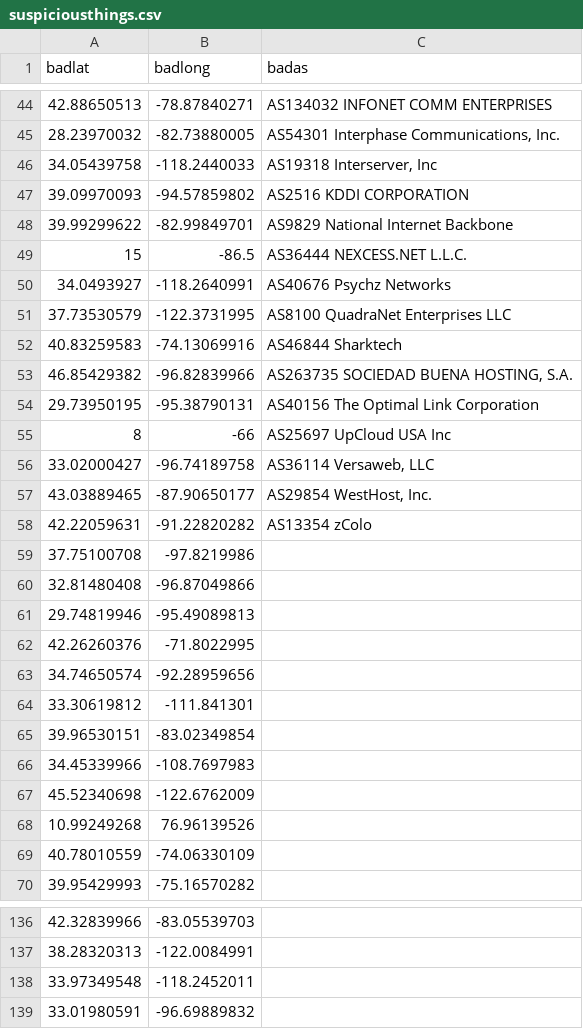
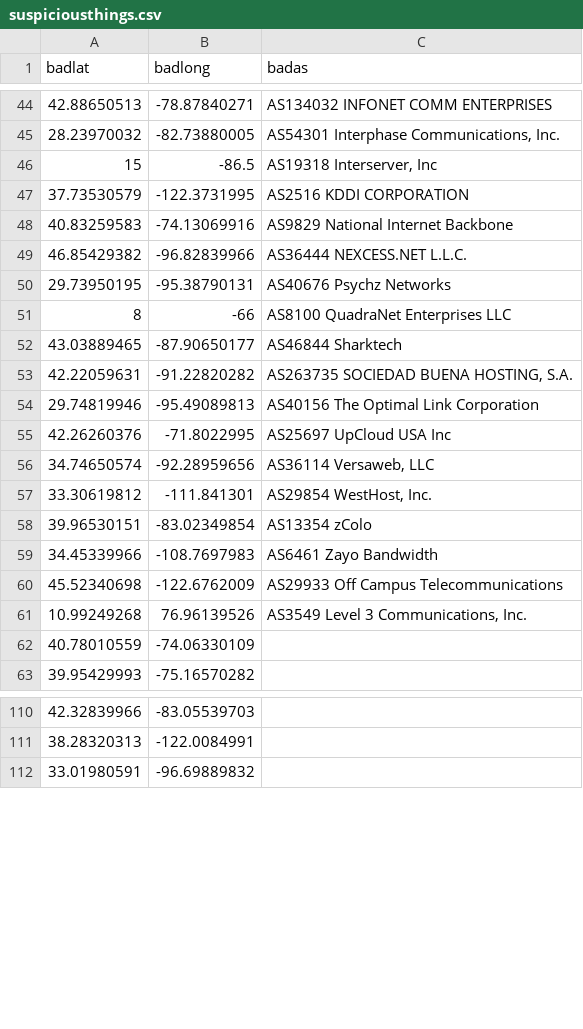
Before and after one commit to jprims/flag.suspects, a CSV file: suspiciousthings.csv, drawn as a sheet; only a part is shown, gaps mark what is left out; the diff covers the shown part only.

```diff
--- a/suspiciousthings.csv
+++ b/suspiciousthings.csv
@@ -45,25 +45,18 @@ badlat,badlong,badas
 28.23970032,-82.73880005,"AS54301 Interphase Communications, Inc."
-34.05439758,-118.2440033,"AS19318 Interserver, Inc"
-39.09970093,-94.57859802,AS2516 KDDI CORPORATION
-39.99299622,-82.99849701,AS9829 National Internet Backbone
-15,-86.5,AS36444 NEXCESS.NET L.L.C.
-34.0493927,-118.2640991,AS40676 Psychz Networks
-37.73530579,-122.3731995,AS8100 QuadraNet Enterprises LLC
-40.83259583,-74.13069916,AS46844 Sharktech
-46.85429382,-96.82839966,"AS263735 SOCIEDAD BUENA HOSTING, S.A."
-29.73950195,-95.38790131,AS40156 The Optimal Link Corporation
-8,-66,AS25697 UpCloud USA Inc
-33.02000427,-96.74189758,"AS36114 Versaweb, LLC"
-43.03889465,-87.90650177,"AS29854 WestHost, Inc."
-42.22059631,-91.22820282,AS13354 zColo
-37.75100708,-97.8219986,
-32.81480408,-96.87049866,
-29.74819946,-95.49089813,
-42.26260376,-71.8022995,
-34.74650574,-92.28959656,
-33.30619812,-111.841301,
-39.96530151,-83.02349854,
-34.45339966,-108.7697983,
-45.52340698,-122.6762009,
-10.99249268,76.96139526,
+15,-86.5,"AS19318 Interserver, Inc"
+37.73530579,-122.3731995,AS2516 KDDI CORPORATION
+40.83259583,-74.13069916,AS9829 National Internet Backbone
+46.85429382,-96.82839966,AS36444 NEXCESS.NET L.L.C.
+29.73950195,-95.38790131,AS40676 Psychz Networks
+8,-66,AS8100 QuadraNet Enterprises LLC
+43.03889465,-87.90650177,AS46844 Sharktech
+42.22059631,-91.22820282,"AS263735 SOCIEDAD BUENA HOSTING, S.A."
+29.74819946,-95.49089813,AS40156 The Optimal Link Corporation
+42.26260376,-71.8022995,AS25697 UpCloud USA Inc
+34.74650574,-92.28959656,"AS36114 Versaweb, LLC"
+33.30619812,-111.841301,"AS29854 WestHost, Inc."
+39.96530151,-83.02349854,AS13354 zColo
+34.45339966,-108.7697983,AS6461 Zayo Bandwidth
+45.52340698,-122.6762009,AS29933 Off Campus Telecommunications
+10.99249268,76.96139526,"AS3549 Level 3 Communications, Inc."
 40.78010559,-74.06330109,
@@ -137,3 +111,2 @@ badlat,badlong,badas
 38.28320313,-122.0084991,
-33.97349548,-118.2452011,
 33.01980591,-96.69889832,
```
Also changed, not shown: 26 added rows, 19 removed rows and 1 edited cell elsewhere in this file.
